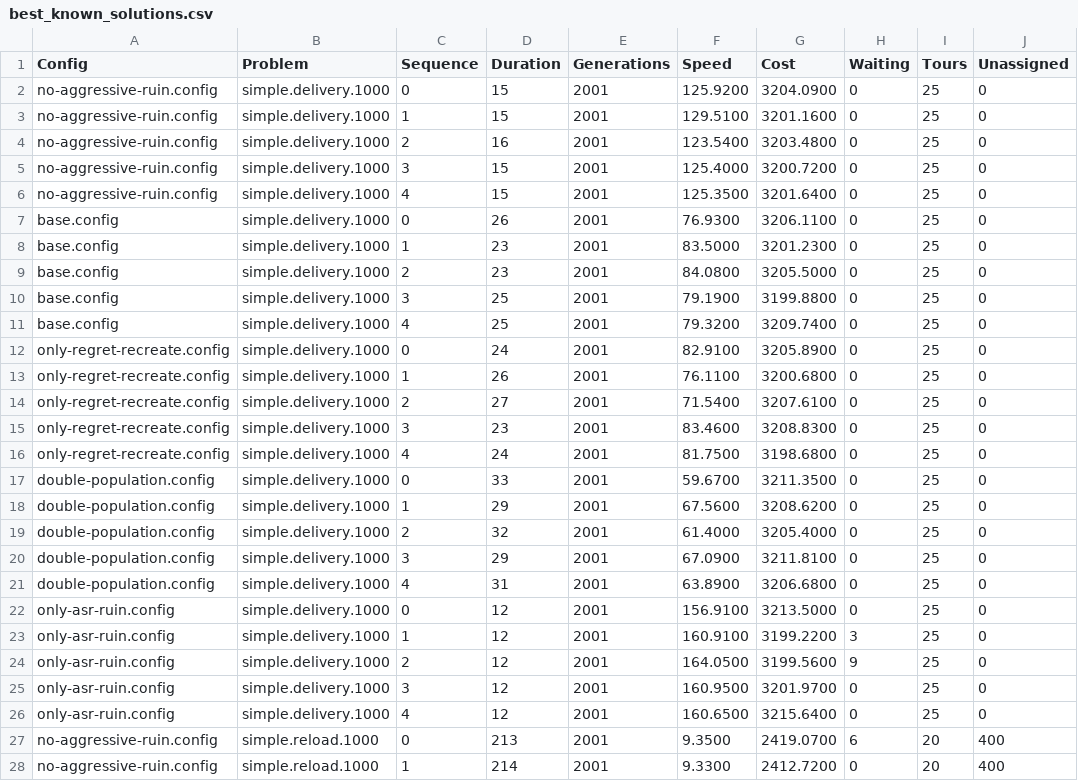
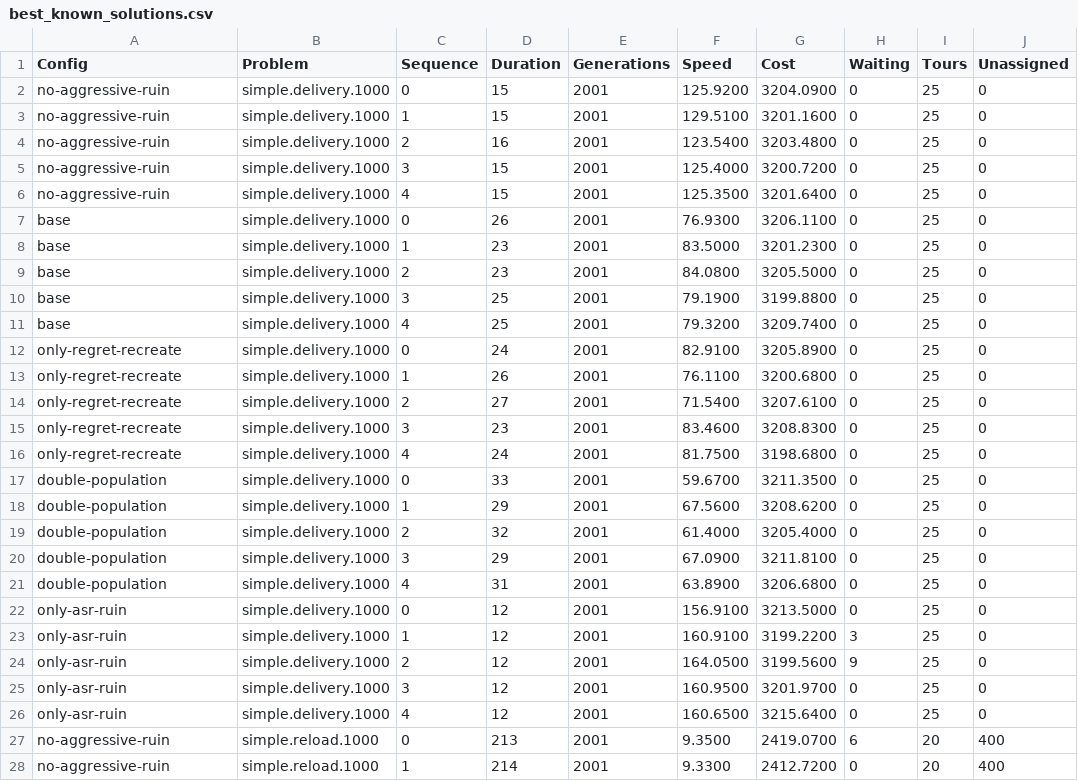
Before and after one commit to reinterpretcat/vrp-analysis, a CSV file: experiments/demo/out/best_known_solutions.csv, drawn as a sheet; only a part is shown; the diff covers the shown part only.

```diff
--- a/experiments/demo/out/best_known_solutions.csv
+++ b/experiments/demo/out/best_known_solutions.csv
@@ -1,28 +1,28 @@
 Config,Problem,Sequence,Duration,Generations,Speed,Cost,Waiting,Tours,Unassigned
-no-aggressive-ruin.config,simple.delivery.1000,0,15,2001,125.9200,3204.0900,0,25,0
-no-aggressive-ruin.config,simple.delivery.1000,1,15,2001,129.5100,3201.1600,0,25,0
-no-aggressive-ruin.config,simple.delivery.1000,2,16,2001,123.5400,3203.4800,0,25,0
-no-aggressive-ruin.config,simple.delivery.1000,3,15,2001,125.4000,3200.7200,0,25,0
-no-aggressive-ruin.config,simple.delivery.1000,4,15,2001,125.3500,3201.6400,0,25,0
-base.config,simple.delivery.1000,0,26,2001,76.9300,3206.1100,0,25,0
-base.config,simple.delivery.1000,1,23,2001,83.5000,3201.2300,0,25,0
-base.config,simple.delivery.1000,2,23,2001,84.0800,3205.5000,0,25,0
-base.config,simple.delivery.1000,3,25,2001,79.1900,3199.8800,0,25,0
-base.config,simple.delivery.1000,4,25,2001,79.3200,3209.7400,0,25,0
-only-regret-recreate.config,simple.delivery.1000,0,24,2001,82.9100,3205.8900,0,25,0
-only-regret-recreate.config,simple.delivery.1000,1,26,2001,76.1100,3200.6800,0,25,0
-only-regret-recreate.config,simple.delivery.1000,2,27,2001,71.5400,3207.6100,0,25,0
-only-regret-recreate.config,simple.delivery.1000,3,23,2001,83.4600,3208.8300,0,25,0
-only-regret-recreate.config,simple.delivery.1000,4,24,2001,81.7500,3198.6800,0,25,0
-double-population.config,simple.delivery.1000,0,33,2001,59.6700,3211.3500,0,25,0
-double-population.config,simple.delivery.1000,1,29,2001,67.5600,3208.6200,0,25,0
-double-population.config,simple.delivery.1000,2,32,2001,61.4000,3205.4000,0,25,0
-double-population.config,simple.delivery.1000,3,29,2001,67.0900,3211.8100,0,25,0
-double-population.config,simple.delivery.1000,4,31,2001,63.8900,3206.6800,0,25,0
-only-asr-ruin.config,simple.delivery.1000,0,12,2001,156.9100,3213.5000,0,25,0
-only-asr-ruin.config,simple.delivery.1000,1,12,2001,160.9100,3199.2200,3,25,0
-only-asr-ruin.config,simple.delivery.1000,2,12,2001,164.0500,3199.5600,9,25,0
-only-asr-ruin.config,simple.delivery.1000,3,12,2001,160.9500,3201.9700,0,25,0
-only-asr-ruin.config,simple.delivery.1000,4,12,2001,160.6500,3215.6400,0,25,0
-no-aggressive-ruin.config,simple.reload.1000,0,213,2001,9.3500,2419.0700,6,20,400
-no-aggressive-ruin.config,simple.reload.1000,1,214,2001,9.3300,2412.7200,0,20,400
+no-aggressive-ruin,simple.delivery.1000,0,15,2001,125.9200,3204.0900,0,25,0
+no-aggressive-ruin,simple.delivery.1000,1,15,2001,129.5100,3201.1600,0,25,0
+no-aggressive-ruin,simple.delivery.1000,2,16,2001,123.5400,3203.4800,0,25,0
+no-aggressive-ruin,simple.delivery.1000,3,15,2001,125.4000,3200.7200,0,25,0
+no-aggressive-ruin,simple.delivery.1000,4,15,2001,125.3500,3201.6400,0,25,0
+base,simple.delivery.1000,0,26,2001,76.9300,3206.1100,0,25,0
+base,simple.delivery.1000,1,23,2001,83.5000,3201.2300,0,25,0
+base,simple.delivery.1000,2,23,2001,84.0800,3205.5000,0,25,0
+base,simple.delivery.1000,3,25,2001,79.1900,3199.8800,0,25,0
+base,simple.delivery.1000,4,25,2001,79.3200,3209.7400,0,25,0
+only-regret-recreate,simple.delivery.1000,0,24,2001,82.9100,3205.8900,0,25,0
+only-regret-recreate,simple.delivery.1000,1,26,2001,76.1100,3200.6800,0,25,0
+only-regret-recreate,simple.delivery.1000,2,27,2001,71.5400,3207.6100,0,25,0
+only-regret-recreate,simple.delivery.1000,3,23,2001,83.4600,3208.8300,0,25,0
+only-regret-recreate,simple.delivery.1000,4,24,2001,81.7500,3198.6800,0,25,0
+double-population,simple.delivery.1000,0,33,2001,59.6700,3211.3500,0,25,0
+double-population,simple.delivery.1000,1,29,2001,67.5600,3208.6200,0,25,0
+double-population,simple.delivery.1000,2,32,2001,61.4000,3205.4000,0,25,0
+double-population,simple.delivery.1000,3,29,2001,67.0900,3211.8100,0,25,0
+double-population,simple.delivery.1000,4,31,2001,63.8900,3206.6800,0,25,0
+only-asr-ruin,simple.delivery.1000,0,12,2001,156.9100,3213.5000,0,25,0
+only-asr-ruin,simple.delivery.1000,1,12,2001,160.9100,3199.2200,3,25,0
+only-asr-ruin,simple.delivery.1000,2,12,2001,164.0500,3199.5600,9,25,0
+only-asr-ruin,simple.delivery.1000,3,12,2001,160.9500,3201.9700,0,25,0
+only-asr-ruin,simple.delivery.1000,4,12,2001,160.6500,3215.6400,0,25,0
+no-aggressive-ruin,simple.reload.1000,0,213,2001,9.3500,2419.0700,6,20,400
+no-aggressive-ruin,simple.reload.1000,1,214,2001,9.3300,2412.7200,0,20,400
```
Also changed, not shown: 173 edited cells elsewhere in this file, 7 other files.
